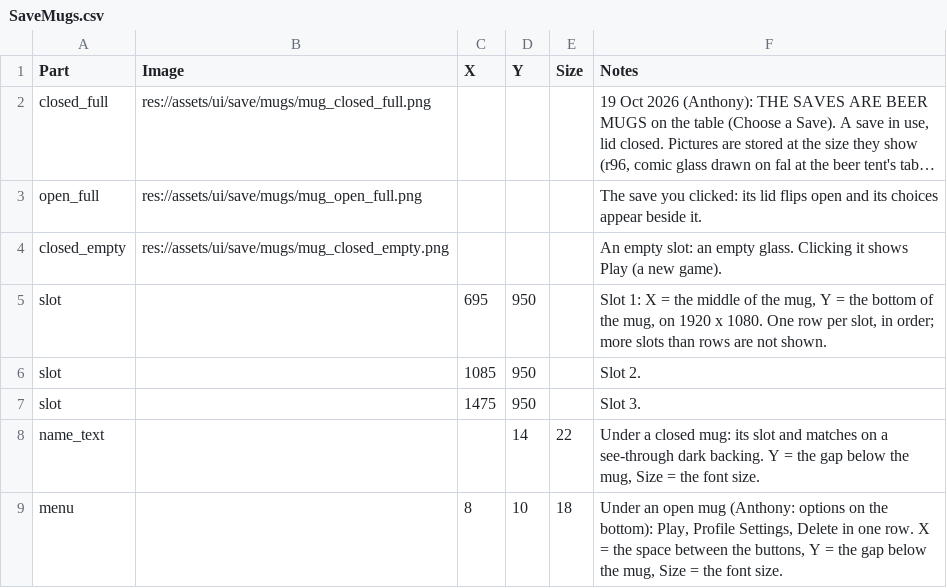
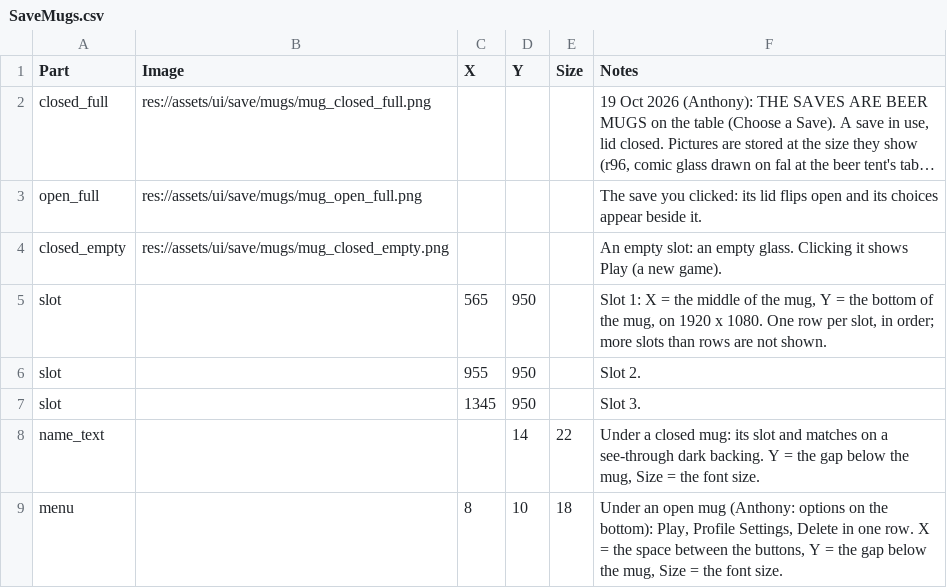
Before and after one commit to SchwartzAnthony/project_sb, a CSV file: data/SaveMugs.csv, drawn as a sheet; long unchanged cells end in ….

```diff
--- a/data/SaveMugs.csv
+++ b/data/SaveMugs.csv
@@ -4,5 +4,5 @@ open_full,res://assets/ui/save/mugs/mug_open_full.png,,,,The save you clicked: i
 closed_empty,res://assets/ui/save/mugs/mug_closed_empty.png,,,,An empty slot: an empty glass. Clicking it shows Play (a new game).
-slot,,695,950,,"Slot 1: X = the middle of the mug, Y = the bottom of the mug, on 1920 x 1080. One row per slot, in order; more slots than rows are not shown."
-slot,,1085,950,,Slot 2.
-slot,,1475,950,,Slot 3.
+slot,,565,950,,"Slot 1: X = the middle of the mug, Y = the bottom of the mug, on 1920 x 1080. One row per slot, in order; more slots than rows are not shown."
+slot,,955,950,,Slot 2.
+slot,,1345,950,,Slot 3.
 name_text,,,14,22,"Under a closed mug: its slot and matches on a see-through dark backing. Y = the gap below the mug, Size = the font size."
```
